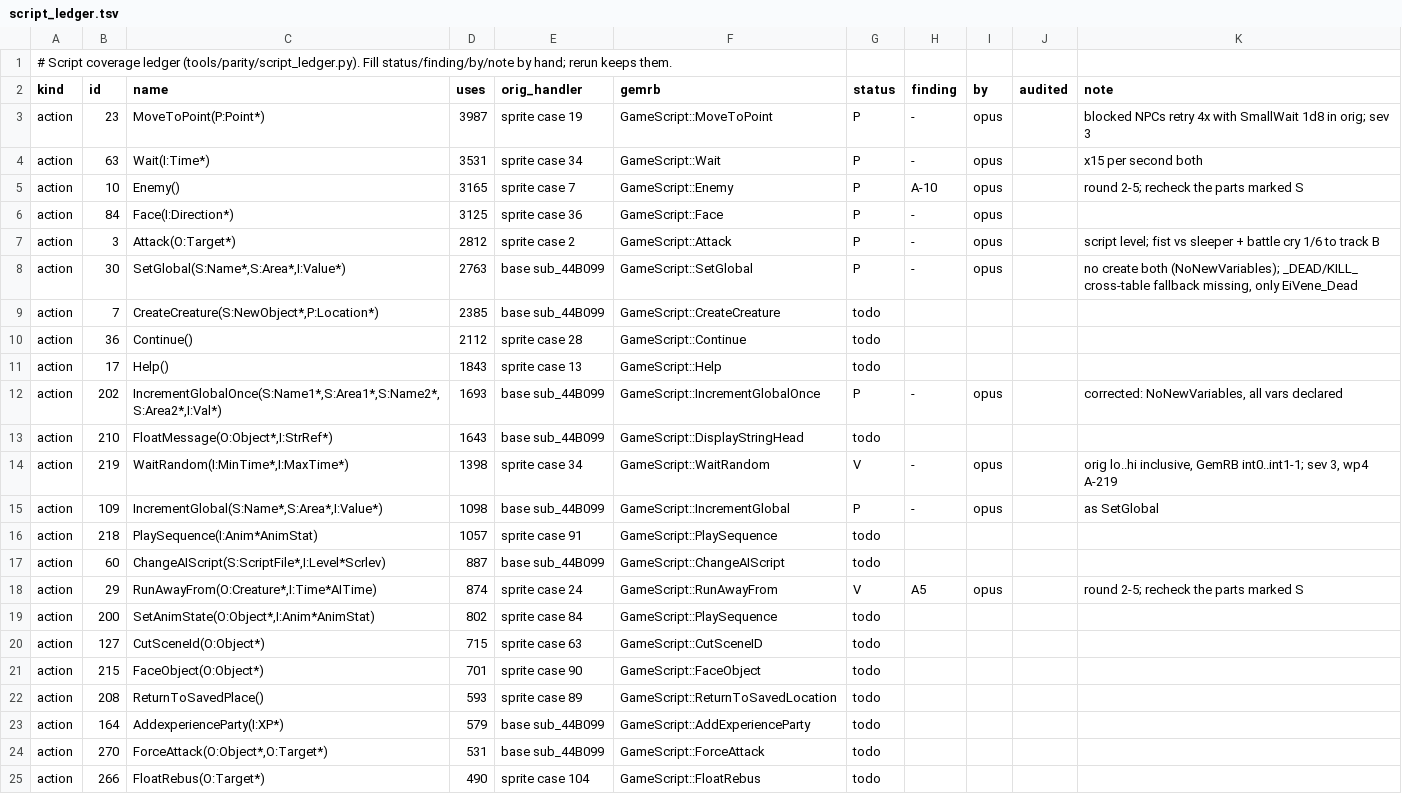
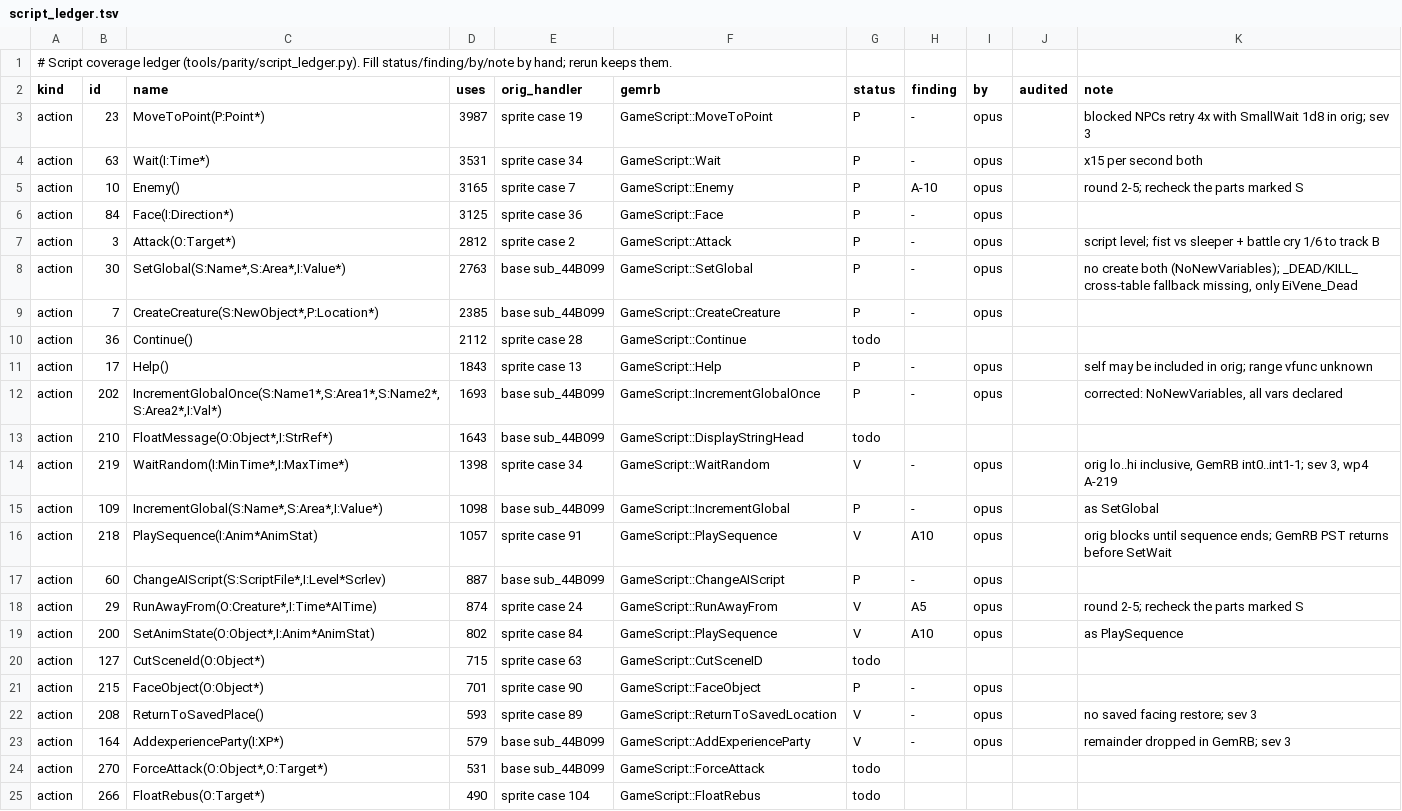
Before and after one commit to b5635/gemrb-pst-forever, a TSV file: dev/parity/script_ledger.tsv, drawn as a sheet; only a part is shown.

Commit message:
PST parity A1: Help, CreateCreature, ChangeAIScript, AddexperienceParty, PlaySequence/SetAnimState, FaceObject, ReturnToSavedPlace, findings A10; dumps.py find takes literal names

```diff
--- a/dev/parity/script_ledger.tsv
+++ b/dev/parity/script_ledger.tsv
@@ -8,5 +8,5 @@ action	3	Attack(O:Target*)	2812	sprite case 2	GameScript::Attack	P	-	opus		scrip
 action	30	SetGlobal(S:Name*,S:Area*,I:Value*)	2763	base sub_44B099	GameScript::SetGlobal	P	-	opus		no create both (NoNewVariables); _DEAD/KILL_ cross-table fallback missing, only EiVene_Dead
-action	7	CreateCreature(S:NewObject*,P:Location*)	2385	base sub_44B099	GameScript::CreateCreature	todo				
+action	7	CreateCreature(S:NewObject*,P:Location*)	2385	base sub_44B099	GameScript::CreateCreature	P	-	opus		
 action	36	Continue()	2112	sprite case 28	GameScript::Continue	todo				
-action	17	Help()	1843	sprite case 13	GameScript::Help	todo				
+action	17	Help()	1843	sprite case 13	GameScript::Help	P	-	opus		self may be included in orig; range vfunc unknown
 action	202	IncrementGlobalOnce(S:Name1*,S:Area1*,S:Name2*,S:Area2*,I:Val*)	1693	base sub_44B099	GameScript::IncrementGlobalOnce	P	-	opus		corrected: NoNewVariables, all vars declared
@@ -15,10 +15,10 @@ action	219	WaitRandom(I:MinTime*,I:MaxTime*)	1398	sprite case 34	GameScript::Wai
 action	109	IncrementGlobal(S:Name*,S:Area*,I:Value*)	1098	base sub_44B099	GameScript::IncrementGlobal	P	-	opus		as SetGlobal
-action	218	PlaySequence(I:Anim*AnimStat)	1057	sprite case 91	GameScript::PlaySequence	todo				
-action	60	ChangeAIScript(S:ScriptFile*,I:Level*Scrlev)	887	base sub_44B099	GameScript::ChangeAIScript	todo				
+action	218	PlaySequence(I:Anim*AnimStat)	1057	sprite case 91	GameScript::PlaySequence	V	A10	opus		orig blocks until sequence ends; GemRB PST returns before SetWait
+action	60	ChangeAIScript(S:ScriptFile*,I:Level*Scrlev)	887	base sub_44B099	GameScript::ChangeAIScript	P	-	opus		
 action	29	RunAwayFrom(O:Creature*,I:Time*AITime)	874	sprite case 24	GameScript::RunAwayFrom	V	A5	opus		round 2-5; recheck the parts marked S
-action	200	SetAnimState(O:Object*,I:Anim*AnimStat)	802	sprite case 84	GameScript::PlaySequence	todo				
+action	200	SetAnimState(O:Object*,I:Anim*AnimStat)	802	sprite case 84	GameScript::PlaySequence	V	A10	opus		as PlaySequence
 action	127	CutSceneId(O:Object*)	715	sprite case 63	GameScript::CutSceneID	todo				
-action	215	FaceObject(O:Object*)	701	sprite case 90	GameScript::FaceObject	todo				
-action	208	ReturnToSavedPlace()	593	sprite case 89	GameScript::ReturnToSavedLocation	todo				
-action	164	AddexperienceParty(I:XP*)	579	base sub_44B099	GameScript::AddExperienceParty	todo				
+action	215	FaceObject(O:Object*)	701	sprite case 90	GameScript::FaceObject	P	-	opus		
+action	208	ReturnToSavedPlace()	593	sprite case 89	GameScript::ReturnToSavedLocation	V	-	opus		no saved facing restore; sev 3
+action	164	AddexperienceParty(I:XP*)	579	base sub_44B099	GameScript::AddExperienceParty	V	-	opus		remainder dropped in GemRB; sev 3
 action	270	ForceAttack(O:Object*,O:Target*)	531	base sub_44B099	GameScript::ForceAttack	todo				
```
Also changed, not shown: 4 other files.
